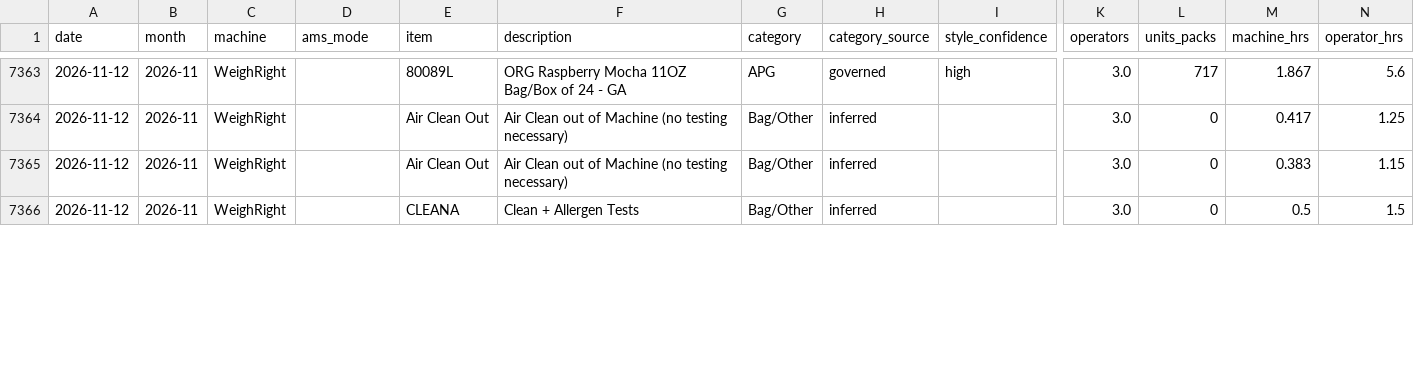
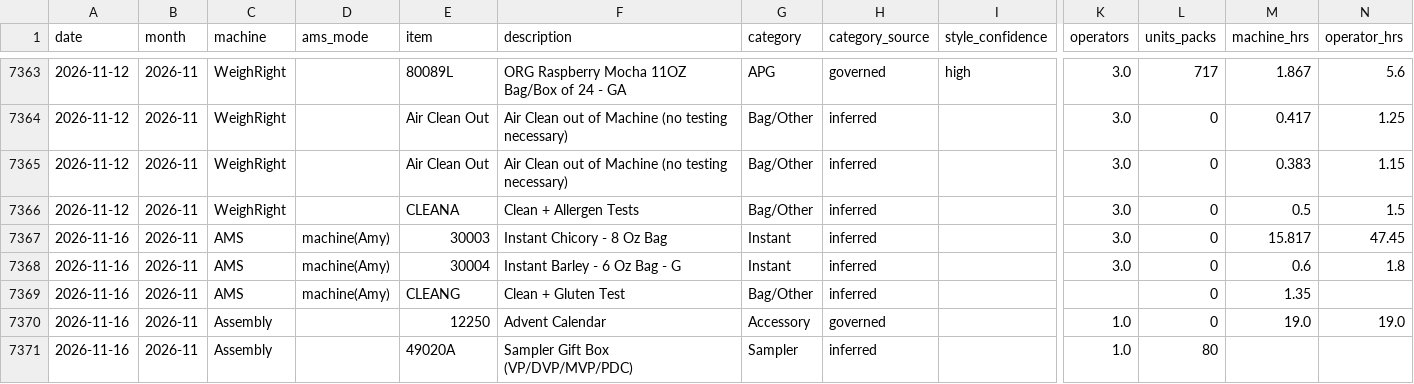
Before and after one commit to jstnadler/teeccino-reports, a CSV file: cost-production-runs-alltime.csv, drawn as a sheet; only a part is shown, gaps mark what is left out; rows hold the shown columns only; the diff covers the shown part only; the diff names each change by its address in the sheet, - before the commit and + after, or states it on an @@ line.

```diff
--- a/cost-production-runs-alltime.csv
+++ b/cost-production-runs-alltime.csv
+row 7367: 2026-11-16 | 2026-11 | AMS | machine(Amy) | 30003 | Instant Chicory - 8 Oz Bag | Instant | inferred |  | 3.0 | 0 | 15.817 | 47.45
+row 7368: 2026-11-16 | 2026-11 | AMS | machine(Amy) | 30004 | Instant Barley - 6 Oz Bag - G | Instant | inferred |  | 3.0 | 0 | 0.6 | 1.8
+row 7369: 2026-11-16 | 2026-11 | AMS | machine(Amy) | CLEANG | Clean + Gluten Test | Bag/Other | inferred |  |  | 0 | 1.35
+row 7370: 2026-11-16 | 2026-11 | Assembly |  | 12250 | Advent Calendar | Accessory | governed |  | 1.0 | 0 | 19.0 | 19.0
+row 7371: 2026-11-16 | 2026-11 | Assembly |  | 49020A | Sampler Gift Box (VP/DVP/MVP/PDC) | Sampler | inferred |  | 1.0 | 80
```
Also changed, not shown: 4 added rows and 28 edited cells elsewhere in this file, cost-throughput-by-category-month-alltime.csv, cost-throughput-by-machine-month-alltime.csv.
